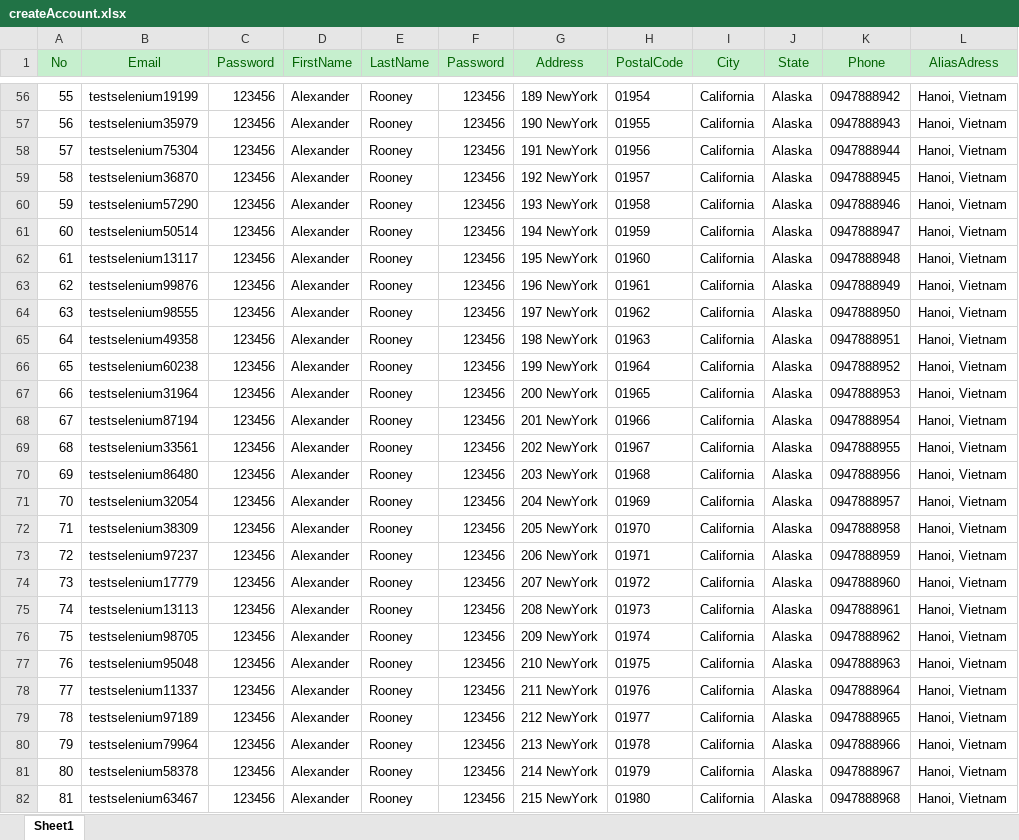
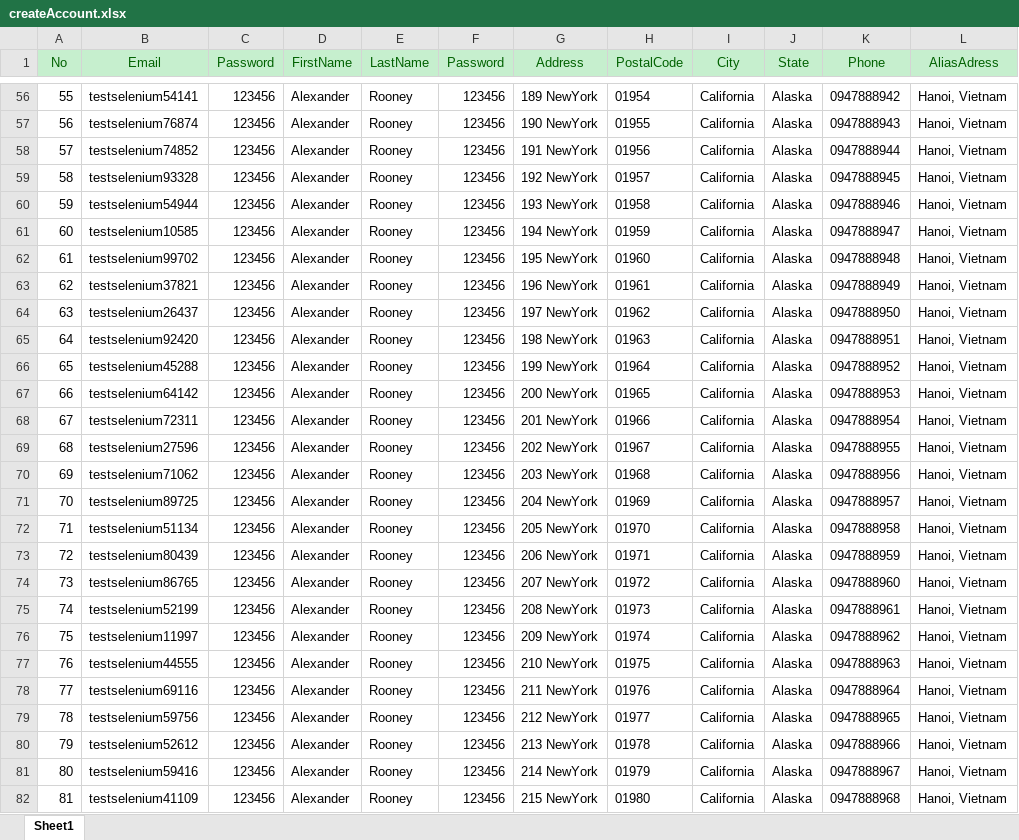
Before and after one commit to vicvu07/automationPractice, an Excel workbook: HiepVQ_TrainingAutomationTest/automationPractice/files/createAccount.xlsx, sheet Sheet1, drawn as a sheet; only a part is shown, gaps mark what is left out; values as stored, in another font and other column widths than the file's, no borders; the diff covers the shown part only; the diff names each change by its address in the sheet, - before the commit and + after, or states it on an @@ line.

```diff
--- a/HiepVQ_TrainingAutomationTest/automationPractice/files/createAccount.xlsx (sheet Sheet1)
+++ b/HiepVQ_TrainingAutomationTest/automationPractice/files/createAccount.xlsx (sheet Sheet1)
-B56 (Email): testselenium19199
+B56 (Email): testselenium54141
-B57 (Email): testselenium35979
+B57 (Email): testselenium76874
-B58 (Email): testselenium75304
+B58 (Email): testselenium74852
-B59 (Email): testselenium36870
+B59 (Email): testselenium93328
-B60 (Email): testselenium57290
+B60 (Email): testselenium54944
-B61 (Email): testselenium50514
+B61 (Email): testselenium10585
-B62 (Email): testselenium13117
+B62 (Email): testselenium99702
-B63 (Email): testselenium99876
+B63 (Email): testselenium37821
-B64 (Email): testselenium98555
+B64 (Email): testselenium26437
-B65 (Email): testselenium49358
+B65 (Email): testselenium92420
-B66 (Email): testselenium60238
+B66 (Email): testselenium45288
-B67 (Email): testselenium31964
+B67 (Email): testselenium64142
-B68 (Email): testselenium87194
+B68 (Email): testselenium72311
-B69 (Email): testselenium33561
+B69 (Email): testselenium27596
-B70 (Email): testselenium86480
+B70 (Email): testselenium71062
-B71 (Email): testselenium32054
+B71 (Email): testselenium89725
-B72 (Email): testselenium38309
+B72 (Email): testselenium51134
-B73 (Email): testselenium97237
+B73 (Email): testselenium80439
-B74 (Email): testselenium17779
+B74 (Email): testselenium86765
-B75 (Email): testselenium13113
+B75 (Email): testselenium52199
-B76 (Email): testselenium98705
+B76 (Email): testselenium11997
-B77 (Email): testselenium95048
+B77 (Email): testselenium44555
-B78 (Email): testselenium11337
+B78 (Email): testselenium69116
-B79 (Email): testselenium97189
+B79 (Email): testselenium59756
-B80 (Email): testselenium79964
+B80 (Email): testselenium52612
-B81 (Email): testselenium58378
+B81 (Email): testselenium59416
-B82 (Email): testselenium63467
+B82 (Email): testselenium41109
```
Also changed, not shown: 79 edited cells elsewhere in this sheet, 38 other files.
